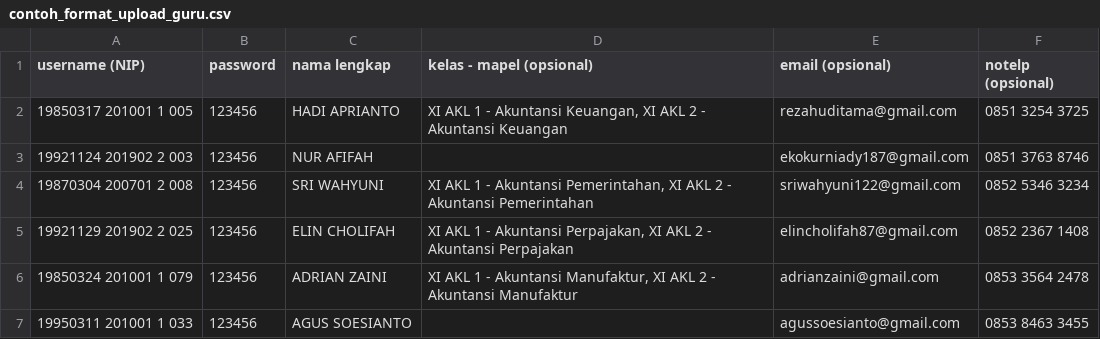
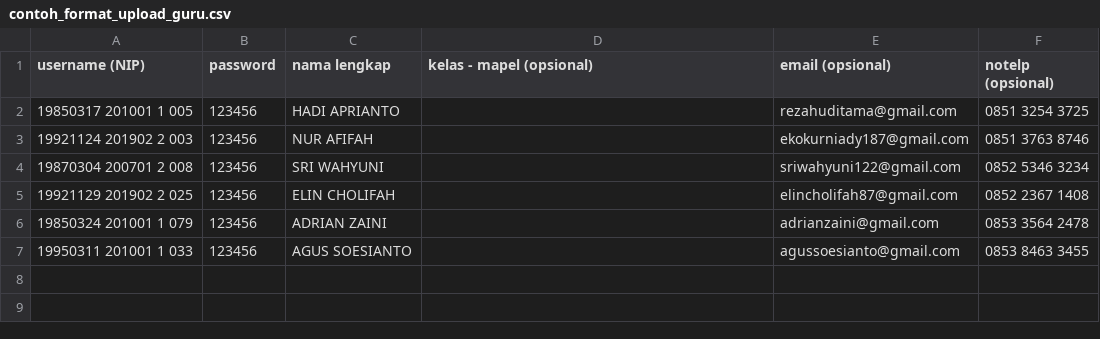
Before and after one commit to lunaoblivionnn-hash/PBL_Project, a CSV file: admin/contoh_format_upload_guru.csv, drawn as a sheet.

Commit message:
Update contoh_format_upload_guru.csv

```diff
--- a/admin/contoh_format_upload_guru.csv
+++ b/admin/contoh_format_upload_guru.csv
@@ -1,7 +1,7 @@
 username (NIP);password;nama lengkap;kelas - mapel (opsional);email (opsional);notelp (opsional)
-19850317 201001 1 005;123456;HADI APRIANTO;XI AKL 1 - Akuntansi Keuangan, XI AKL 2 - Akuntansi Keuangan;rezahuditama@gmail.com;0851 3254 3725
+19850317 201001 1 005;123456;HADI APRIANTO;;rezahuditama@gmail.com;0851 3254 3725
 19921124 201902 2 003;123456;NUR AFIFAH;;ekokurniady187@gmail.com;0851 3763 8746
-19870304 200701 2 008;123456;SRI WAHYUNI;XI AKL 1 - Akuntansi Pemerintahan, XI AKL 2 - Akuntansi Pemerintahan;sriwahyuni122@gmail.com;0852 5346 3234
-19921129 201902 2 025;123456;ELIN CHOLIFAH;XI AKL 1 - Akuntansi Perpajakan, XI AKL 2 - Akuntansi Perpajakan;elincholifah87@gmail.com;0852 2367 1408
-19850324 201001 1 079;123456;ADRIAN ZAINI;XI AKL 1 - Akuntansi Manufaktur, XI AKL 2 - Akuntansi Manufaktur;adrianzaini@gmail.com;0853 3564 2478
+19870304 200701 2 008;123456;SRI WAHYUNI;;sriwahyuni122@gmail.com;0852 5346 3234
+19921129 201902 2 025;123456;ELIN CHOLIFAH;;elincholifah87@gmail.com;0852 2367 1408
+19850324 201001 1 079;123456;ADRIAN ZAINI;;adrianzaini@gmail.com;0853 3564 2478
 19950311 201001 1 033;123456;AGUS SOESIANTO;;agussoesianto@gmail.com;0853 8463 3455
```
